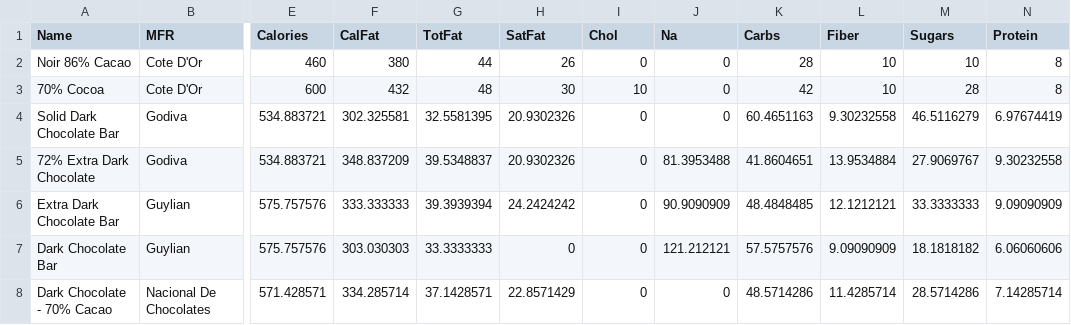
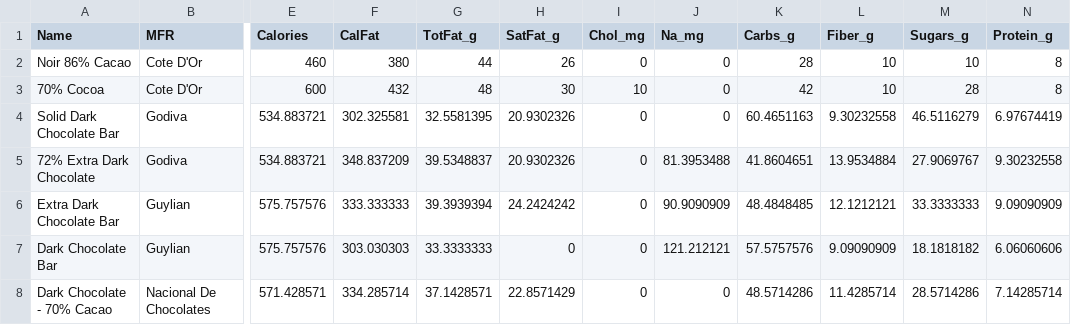
Before and after one commit to dicook/Business_Analytics, a CSV file: static/data/chocolates.csv, drawn as a sheet; only a part is shown, gaps mark what is left out; the diff names each change by its address in the sheet, - before the commit and + after, or states it on an @@ line.

```diff
--- a/static/data/chocolates.csv
+++ b/static/data/chocolates.csv
-G1: TotFat
+G1: TotFat_g
-H1: SatFat
+H1: SatFat_g
-I1: Chol
+I1: Chol_mg
-J1: Na
+J1: Na_mg
-K1: Carbs
+K1: Carbs_g
-L1: Fiber
+L1: Fiber_g
-M1: Sugars
+M1: Sugars_g
-N1: Protein
+N1: Protein_g
```
Also changed, not shown: 2 other files.
